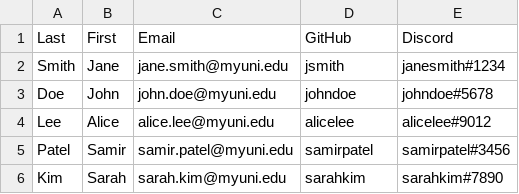
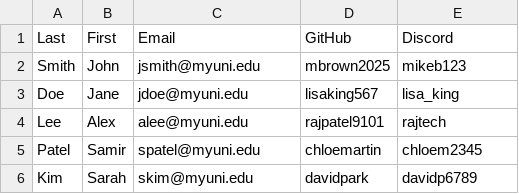
Before and after one commit to bloombar/discord-channel-manager, a CSV file: results/xx-result.csv, drawn as a sheet.

```diff
--- a/results/xx-result.csv
+++ b/results/xx-result.csv
@@ -1,6 +1,6 @@
 Last,First,Email,GitHub,Discord
-Smith,Jane,jane.smith@myuni.edu,jsmith,janesmith#1234
-Doe,John,john.doe@myuni.edu,johndoe,johndoe#5678
-Lee,Alice,alice.lee@myuni.edu,alicelee,alicelee#9012
-Patel,Samir,samir.patel@myuni.edu,samirpatel,samirpatel#3456
-Kim,Sarah,sarah.kim@myuni.edu,sarahkim,sarahkim#7890
+Smith,John,jsmith@myuni.edu,mbrown2025,mikeb123
+Doe,Jane,jdoe@myuni.edu,lisaking567,lisa_king
+Lee,Alex,alee@myuni.edu,rajpatel9101,rajtech
+Patel,Samir,spatel@myuni.edu,chloemartin,chloem2345
+Kim,Sarah,skim@myuni.edu,davidpark,davidp6789
```
Also changed, not shown: questionnaires/xx-intake.csv, rosters/xx-roster.csv, 4 other files.
